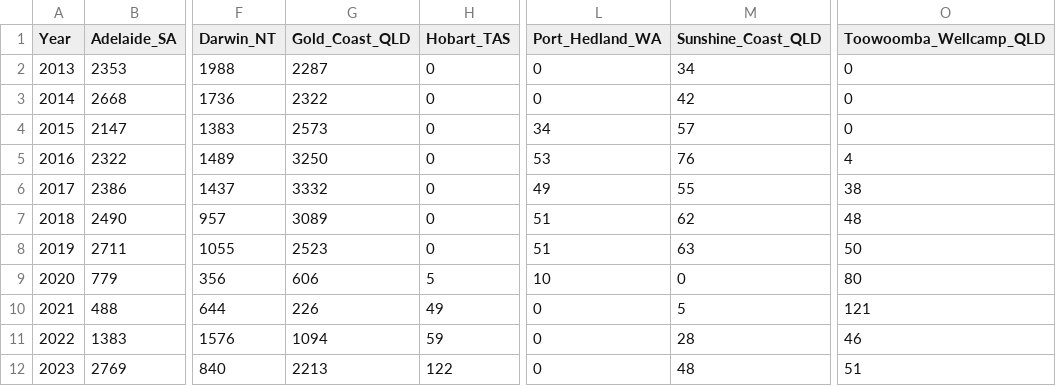
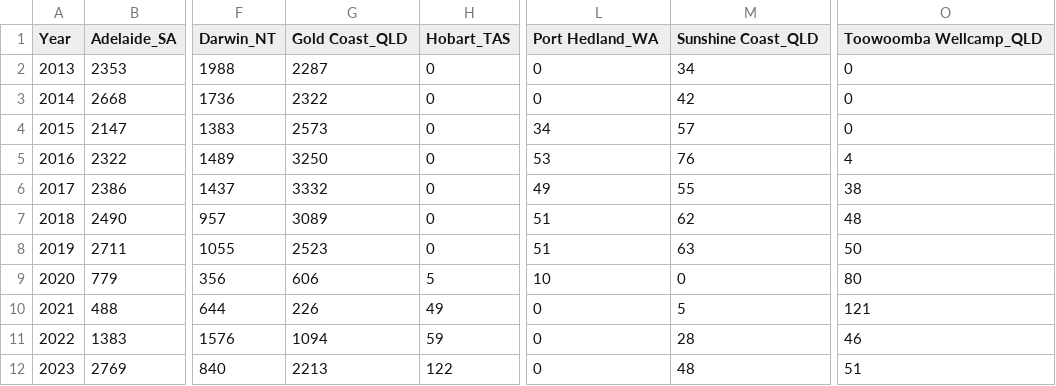
Before and after one commit to timbeh4/3179, a CSV file: Data_vis_2/datasource/Aircraft_Data.csv, drawn as a sheet; only a part is shown, gaps mark what is left out; the diff names each change by its address in the sheet, - before the commit and + after, or states it on an @@ line.

Commit message:
Update Aircraft_Data.csv

```diff
--- a/Data_vis_2/datasource/Aircraft_Data.csv
+++ b/Data_vis_2/datasource/Aircraft_Data.csv
-G1: Gold_Coast_QLD
+G1: Gold Coast_QLD
-L1: Port_Hedland_WA
+L1: Port Hedland_WA
-M1: Sunshine_Coast_QLD
+M1: Sunshine Coast_QLD
-O1: Toowoomba_Wellcamp_QLD
+O1: Toowoomba Wellcamp_QLD
```
